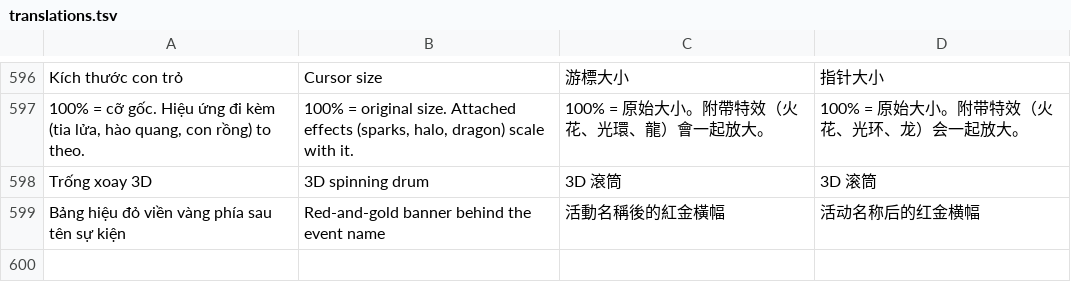
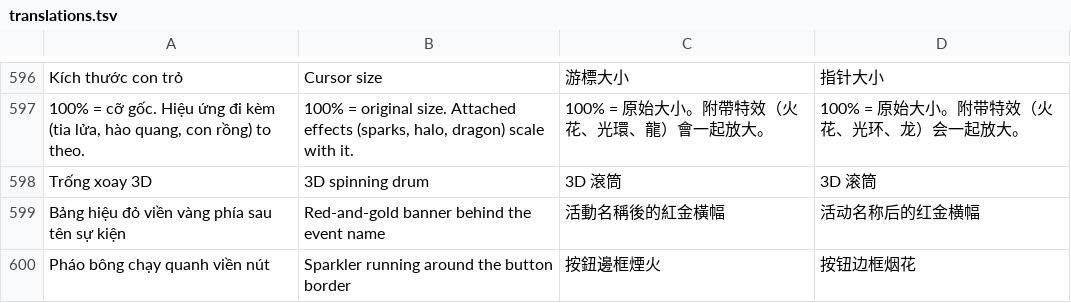
Before and after one commit to phanvanthanh120195-hub/QuayThuongLotes, a TSV file: LuckyDraw/LuckyDraw.Web/Resources/translations.tsv, drawn as a sheet; only a part is shown, gaps mark what is left out; the diff names each change by its address in the sheet, - before the commit and + after, or states it on an @@ line.

Commit message:
feat: add admin theme controller, views, repositories, and UI scripts for lucky draw event

```diff
--- a/LuckyDraw/LuckyDraw.Web/Resources/translations.tsv
+++ b/LuckyDraw/LuckyDraw.Web/Resources/translations.tsv
+row 600: Pháo bông chạy quanh viền nút | Sparkler running around the button border | 按鈕邊框煙火 | 按钮边框烟花
```
Also changed, not shown: 11 other files.
